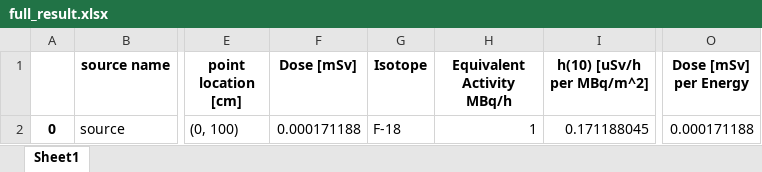
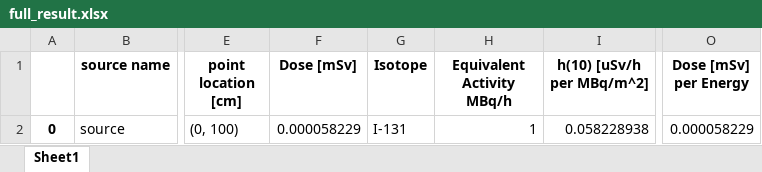
Before and after one commit to heydude1337/pyshield, an Excel workbook: Tools/full_result.xlsx, sheet Sheet1, drawn as a sheet; only a part is shown, gaps mark what is left out; values as stored, in another font and other column widths than the file's, no borders; the diff names each change by its address in the sheet, - before the commit and + after, or states it on an @@ line.

```diff
--- a/Tools/full_result.xlsx (sheet Sheet1)
+++ b/Tools/full_result.xlsx (sheet Sheet1)
-F2 (Dose [mSv]): 0.000171188
+F2 (Dose [mSv]): 0.000058229
-G2 (Isotope): F-18
+G2 (Isotope): I-131
-I2 (h(10) [uSv/h per MBq/m^2]): 0.171188045
+I2 (h(10) [uSv/h per MBq/m^2]): 0.058228938
-O2 (Dose [mSv] per Energy): 0.000171188
+O2 (Dose [mSv] per Energy): 0.000058229
```
Also changed, not shown: Tools/summed_result.xlsx, 9 other files.
